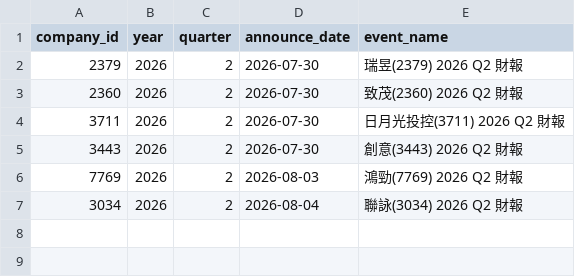
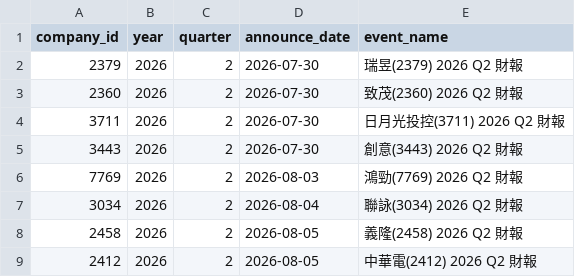
Before and after one commit to wenchiehlee-investment/MOPS, a CSV file: data/reports/early_filer_candidates.csv, drawn as a sheet; the diff names each change by its address in the sheet, - before the commit and + after, or states it on an @@ line.

```diff
--- a/data/reports/early_filer_candidates.csv
+++ b/data/reports/early_filer_candidates.csv
+row 8: 2458 | 2026 | 2 | 2026-08-05 | 義隆(2458) 2026 Q2 財報
+row 9: 2412 | 2026 | 2 | 2026-08-05 | 中華電(2412) 2026 Q2 財報
```
Also changed, not shown: data/reports/mops_health_summary.csv, data/reports/mops_matrix_latest.csv.
